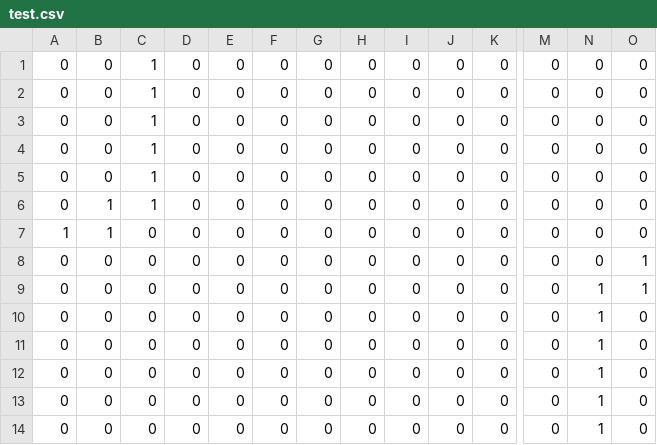
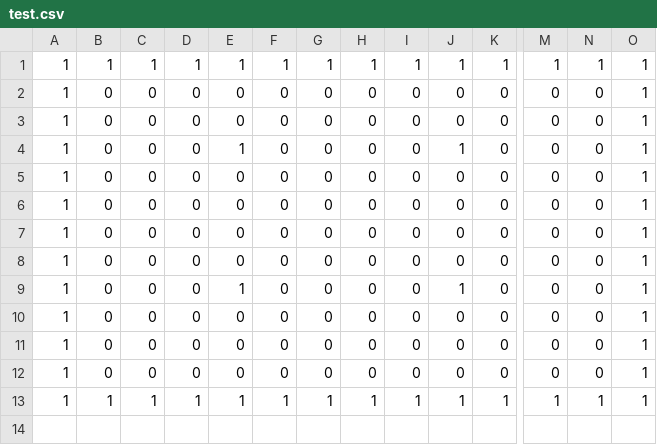
Before and after one commit to mindoodoo/Indie-Studio, a CSV file: Source/Maps/TestMap/test.csv, drawn as a sheet; only a part is shown, gaps mark what is left out; removed rows and columns are numbered as before the commit, all else as after; rows hold the shown columns only; the diff names each change by its address in the sheet, - before the commit and + after, or states it on an @@ line.

```diff
--- a/Source/Maps/TestMap/test.csv
+++ b/Source/Maps/TestMap/test.csv
-row 1: 0 | 0 | 1 | 0 | 0 | 0 | 0 | 0 | 0 | 0 | 0 | 0 | 0 | 0
-row 2: 0 | 0 | 1 | 0 | 0 | 0 | 0 | 0 | 0 | 0 | 0 | 0 | 0 | 0
+row 1: 1 | 1 | 1 | 1 | 1 | 1 | 1 | 1 | 1 | 1 | 1 | 1 | 1 | 1
-A2:A4: 0
+A2:A4: 1
-C2:C4: 1
+C2:C4: 0
-O2:O4: 0
+O2:O4: 1
-E4: 0
+E4: 1
-J4: 0
+J4: 1
-row 6: 0 | 1 | 1 | 0 | 0 | 0 | 0 | 0 | 0 | 0 | 0 | 0 | 0 | 0
-B5: 1
+B5: 0
-O5: 0
+O5: 1
-A6:A12: 0
+A6:A12: 1
-N7:N12: 1
+N7:N12: 0
-O8:O12: 0
+O8:O12: 1
-E9: 0
+E9: 1
-J9: 0
+J9: 1
+row 13: 1 | 1 | 1 | 1 | 1 | 1 | 1 | 1 | 1 | 1 | 1 | 1 | 1 | 1
```
Also changed, not shown: 12 other files.
